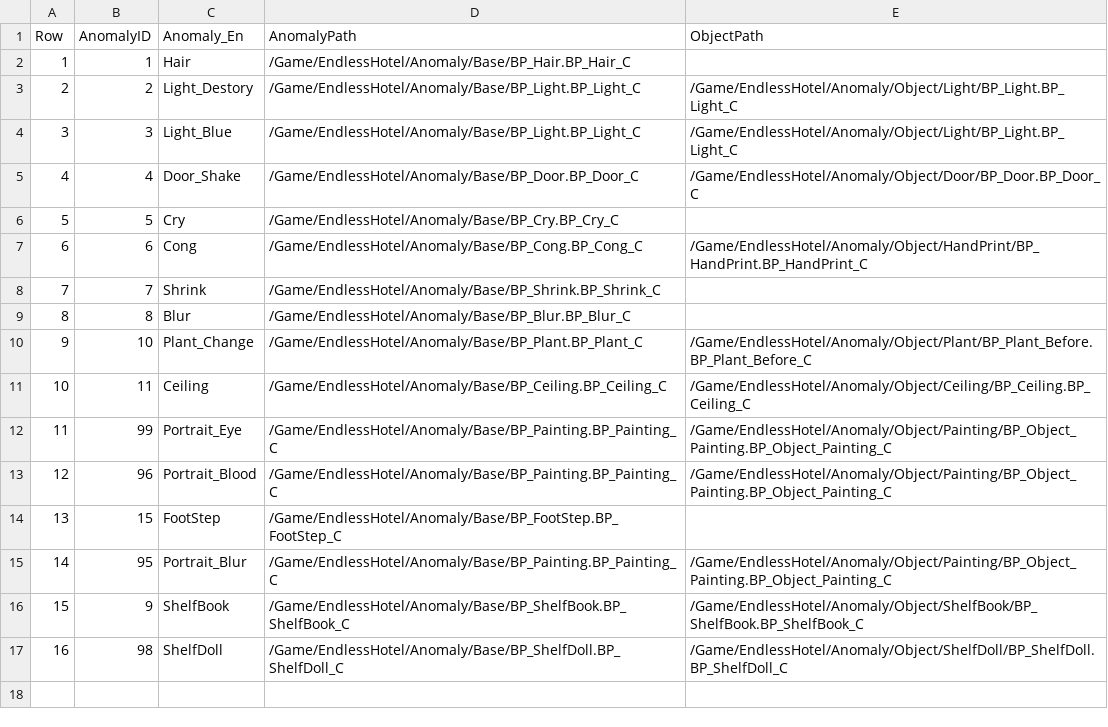
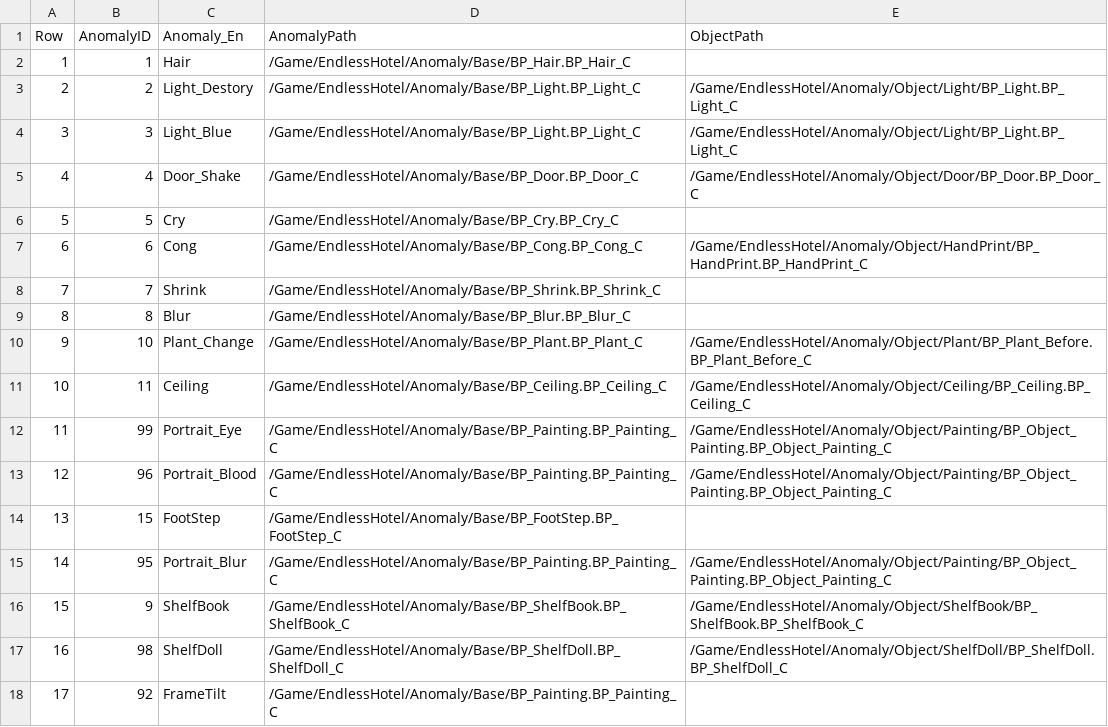
Before and after one commit to pknu-wap/Endless-Hotel, a CSV file: Source/Endless_Hotel/Data/Anomaly/AnomalyData.csv, drawn as a sheet.

```diff
--- a/Source/Endless_Hotel/Data/Anomaly/AnomalyData.csv
+++ b/Source/Endless_Hotel/Data/Anomaly/AnomalyData.csv
@@ -17 +17,2 @@
 16,98,ShelfDoll,/Game/EndlessHotel/Anomaly/Base/BP_ShelfDoll.BP_ShelfDoll_C,/Game/EndlessHotel/Anomaly/Object/ShelfDoll/BP_ShelfDoll.BP_ShelfDoll_C
+17,92,FrameTilt,/Game/EndlessHotel/Anomaly/Base/BP_Painting.BP_Painting_C,
```
Also changed, not shown: 14 other files.
